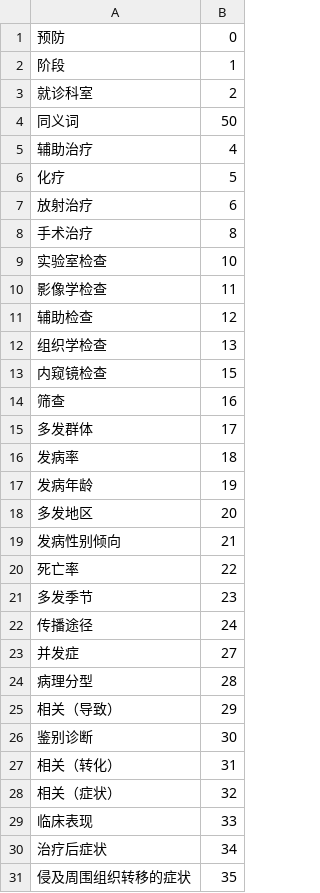
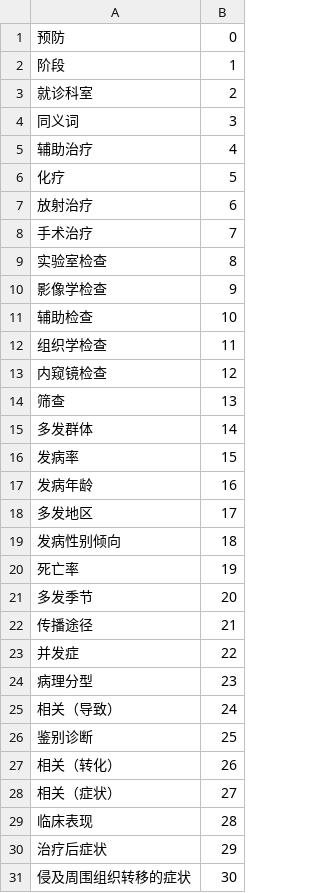
Before and after one commit to zouhaochen/Entity_Relation_Extraction, a CSV file: data/output/rel.csv, drawn as a sheet; only a part is shown; the diff covers the shown part only.

```diff
--- a/data/output/rel.csv
+++ b/data/output/rel.csv
@@ -3,3 +3,3 @@
 就诊科室,2
-同义词,50
+同义词,3
 辅助治疗,4
@@ -7,25 +7,25 @@
 放射治疗,6
-手术治疗,8
-实验室检查,10
-影像学检查,11
-辅助检查,12
-组织学检查,13
-内窥镜检查,15
-筛查,16
-多发群体,17
-发病率,18
-发病年龄,19
-多发地区,20
-发病性别倾向,21
-死亡率,22
-多发季节,23
-传播途径,24
-并发症,27
-病理分型,28
-相关（导致）,29
-鉴别诊断,30
-相关（转化）,31
-相关（症状）,32
-临床表现,33
-治疗后症状,34
-侵及周围组织转移的症状,35
+手术治疗,7
+实验室检查,8
+影像学检查,9
+辅助检查,10
+组织学检查,11
+内窥镜检查,12
+筛查,13
+多发群体,14
+发病率,15
+发病年龄,16
+多发地区,17
+发病性别倾向,18
+死亡率,19
+多发季节,20
+传播途径,21
+并发症,22
+病理分型,23
+相关（导致）,24
+鉴别诊断,25
+相关（转化）,26
+相关（症状）,27
+临床表现,28
+治疗后症状,29
+侵及周围组织转移的症状,30
```
Also changed, not shown: 13 edited cells elsewhere in this file, 5 other files.
